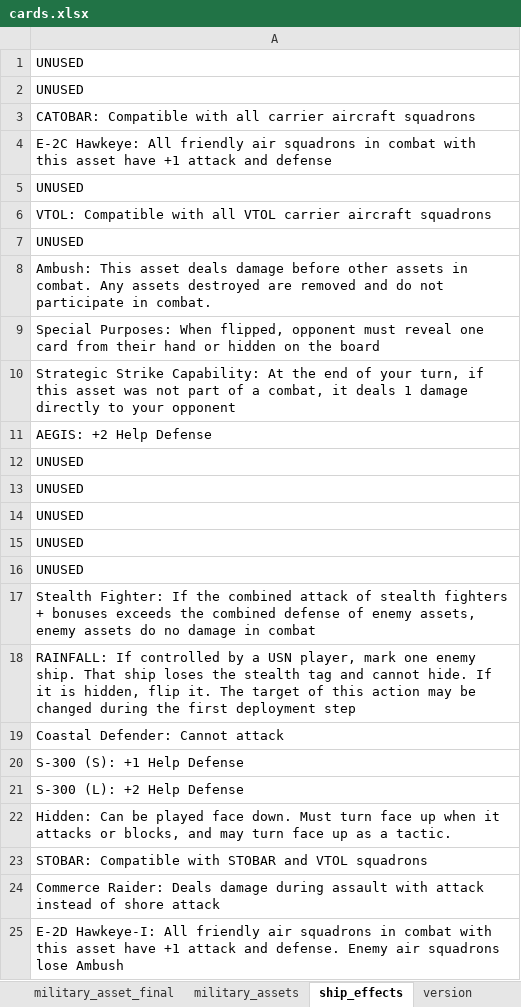
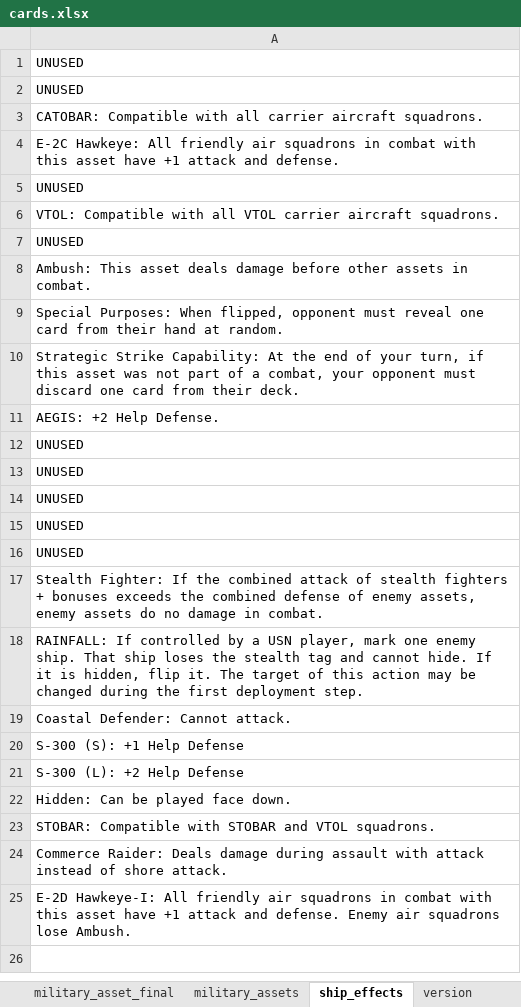
Before and after one commit to burcelee/the_devil_and_the_deep_blue_sea, an Excel workbook: data/cards.xlsx, sheet ship_effects, drawn as a sheet; values as stored, in another font and other column widths than the file's, no borders; the diff names each change by its address in the sheet, - before the commit and + after, or states it on an @@ line.

```diff
--- a/data/cards.xlsx (sheet ship_effects)
+++ b/data/cards.xlsx (sheet ship_effects)
-A3: …carrier aircraft squadrons
+A3: …carrier aircraft squadrons.
-A4: …attack and defense
+A4: …attack and defense.
-A6: …carrier aircraft squadrons
+A6: …carrier aircraft squadrons.
-A8: …in combat. Any assets destroyed are removed and do not participate in combat.
+A8: …in combat.
-A9: …their hand or hidden on the board
+A9: …their hand at random.
-A10: …a combat, it deals 1 damage directly to your opponent
+A10: …a combat, your opponent must discard one card from their deck.
-A11: AEGIS: +2 Help Defense
+A11: AEGIS: +2 Help Defense.
-A17: …damage in combat
+A17: …damage in combat.
-A18: …first deployment step
+A18: …first deployment step.
-A19: Coastal Defender: Cannot attack
+A19: Coastal Defender: Cannot attack.
-A22: …face down. Must turn face up when it attacks or blocks, and may turn face up as a tactic.
+A22: …face down.
-A23: …and VTOL squadrons
+A23: …and VTOL squadrons.
-A24: …of shore attack
+A24: …of shore attack.
-A25: …squadrons lose Ambush
+A25: …squadrons lose Ambush.
```
Also changed, not shown: sheet military_asset_final, sheet military_assets, sheet actions, sheet territories, sheet balance, formulas that keep their value, charts or pictures, 8 other files.
